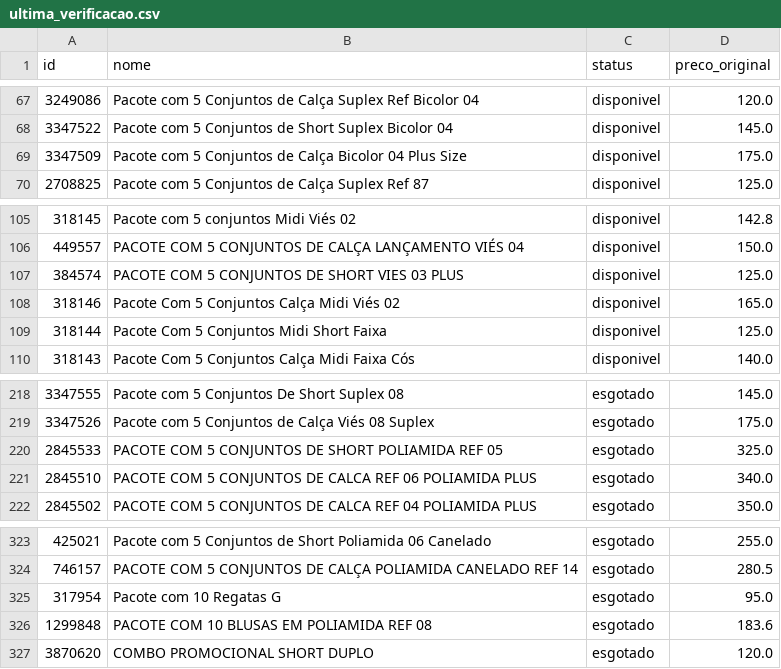
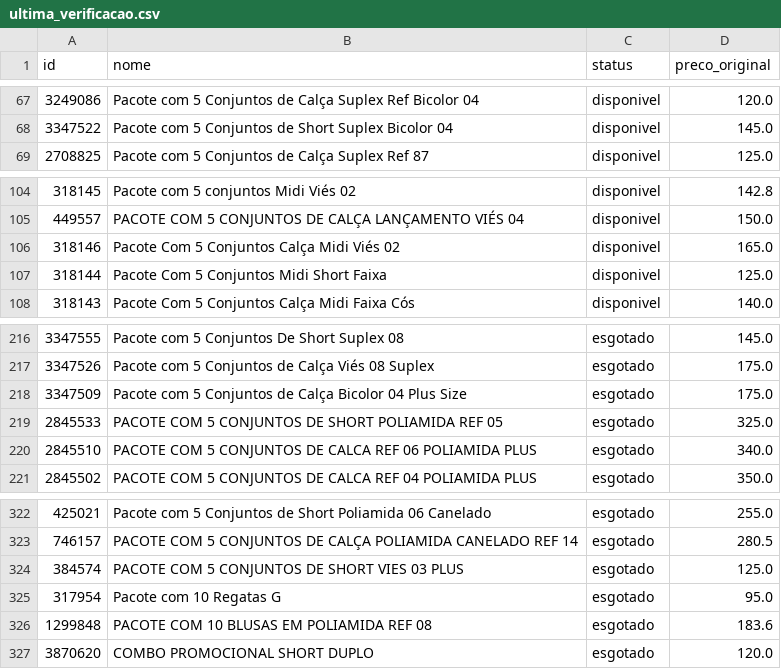
Before and after one commit to lojalulu/Site-Lulu, a CSV file: ultima_verificacao.csv, drawn as a sheet; only a part is shown, gaps mark what is left out; removed rows and columns are numbered as before the commit, all else as after; the diff names each change by its address in the sheet, - before the commit and + after, or states it on an @@ line.

```diff
--- a/ultima_verificacao.csv
+++ b/ultima_verificacao.csv
-row 69: 3347509 | Pacote com 5 Conjuntos de Calça Bicolor 04 Plus Size | disponivel | 175.0
-row 107: 384574 | PACOTE COM 5 CONJUNTOS DE SHORT VIES 03 PLUS | disponivel | 125.0
+row 218: 3347509 | Pacote com 5 Conjuntos de Calça Bicolor 04 Plus Size | esgotado | 175.0
+row 324: 384574 | PACOTE COM 5 CONJUNTOS DE SHORT VIES 03 PLUS | esgotado | 125.0
```
Also changed, not shown: 2 other files.
